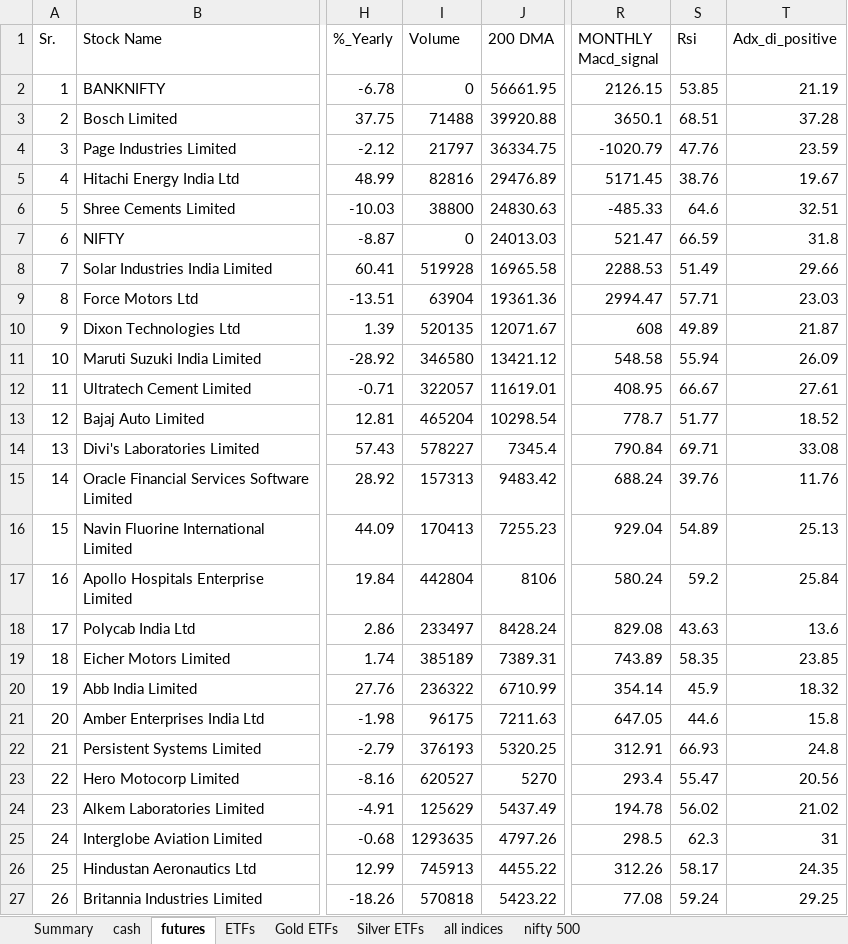
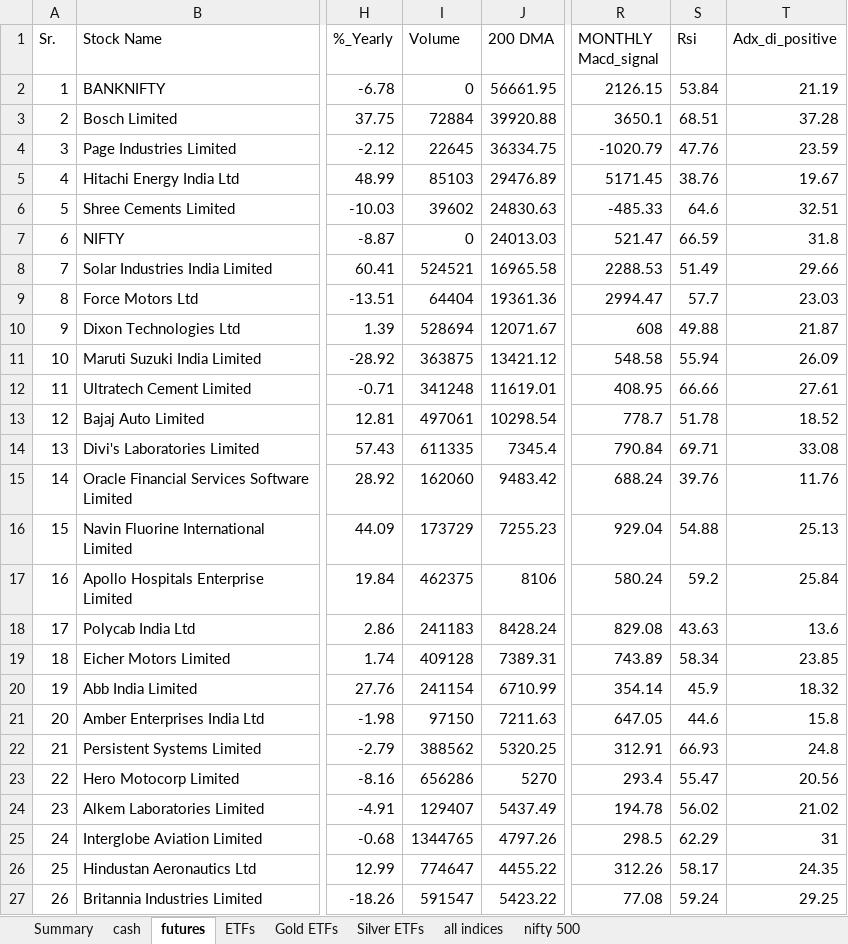
Before and after one commit to mohilsanghavi/Tlive, an Excel workbook: data/Chartink_Groups_2026-11-03.xlsx, sheet futures, drawn as a sheet; only a part is shown, gaps mark what is left out; values as stored, in another font and other column widths than the file's, no borders; the diff covers the shown part only; the diff names each change by its address in the sheet, - before the commit and + after, or states it on an @@ line.

```diff
--- a/data/Chartink_Groups_2026-11-03.xlsx (sheet futures)
+++ b/data/Chartink_Groups_2026-11-03.xlsx (sheet futures)
-S2 (Rsi): 53.85
+S2 (Rsi): 53.84
-I3 (Volume): 71488
+I3 (Volume): 72884
-I4 (Volume): 21797
+I4 (Volume): 22645
-I5 (Volume): 82816
+I5 (Volume): 85103
-I6 (Volume): 38800
+I6 (Volume): 39602
-I8 (Volume): 519928
+I8 (Volume): 524521
-I9 (Volume): 63904
+I9 (Volume): 64404
-S9 (Rsi): 57.71
+S9 (Rsi): 57.7
-I10 (Volume): 520135
+I10 (Volume): 528694
-S10 (Rsi): 49.89
+S10 (Rsi): 49.88
-I11 (Volume): 346580
+I11 (Volume): 363875
-I12 (Volume): 322057
+I12 (Volume): 341248
-S12 (Rsi): 66.67
+S12 (Rsi): 66.66
-I13 (Volume): 465204
+I13 (Volume): 497061
-S13 (Rsi): 51.77
+S13 (Rsi): 51.78
-I14 (Volume): 578227
+I14 (Volume): 611335
-I15 (Volume): 157313
+I15 (Volume): 162060
-I16 (Volume): 170413
+I16 (Volume): 173729
-S16 (Rsi): 54.89
+S16 (Rsi): 54.88
-I17 (Volume): 442804
+I17 (Volume): 462375
-I18 (Volume): 233497
+I18 (Volume): 241183
-I19 (Volume): 385189
+I19 (Volume): 409128
-S19 (Rsi): 58.35
+S19 (Rsi): 58.34
-I20 (Volume): 236322
+I20 (Volume): 241154
-I21 (Volume): 96175
+I21 (Volume): 97150
-I22 (Volume): 376193
+I22 (Volume): 388562
-I23 (Volume): 620527
+I23 (Volume): 656286
-I24 (Volume): 125629
+I24 (Volume): 129407
-I25 (Volume): 1293635
+I25 (Volume): 1344765
-S25 (Rsi): 62.3
+S25 (Rsi): 62.29
-I26 (Volume): 745913
+I26 (Volume): 774647
-I27 (Volume): 570818
+I27 (Volume): 591547
```
Also changed, not shown: 1 removed row and 238 edited cells elsewhere in this sheet, sheet cash, sheet ETFs, sheet nifty 500, sheet Gold ETFs, sheet all indices, sheet Silver ETFs, 1 more sheet.
